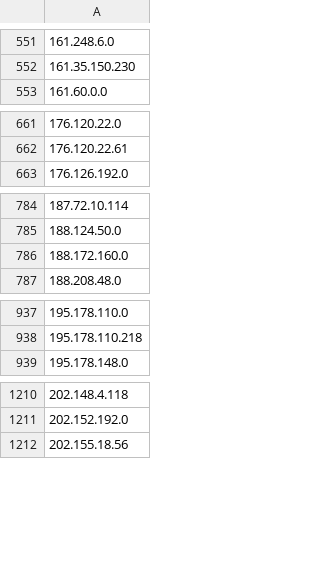
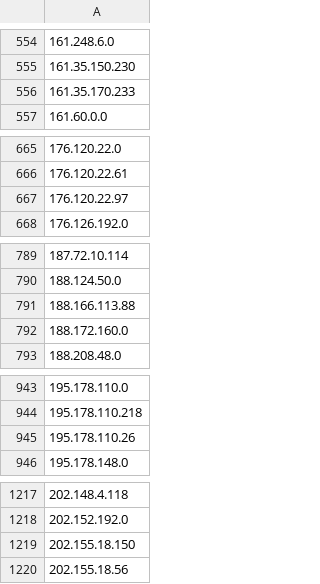
Before and after one commit to Davidlinkcoil/malicious-ip-feeds, a CSV file: bad_ips.csv, drawn as a sheet; only a part is shown, gaps mark what is left out; the diff covers the shown part only; the diff names each change by its address in the sheet, - before the commit and + after, or states it on an @@ line.

```diff
--- a/bad_ips.csv
+++ b/bad_ips.csv
+row 556: 161.35.170.233
+row 667: 176.120.22.97
+row 791: 188.166.113.88
+row 945: 195.178.110.26
+row 1219: 202.155.18.150
```
Also changed, not shown: 19 added rows, 10 removed rows and 1 edited cell elsewhere in this file.
